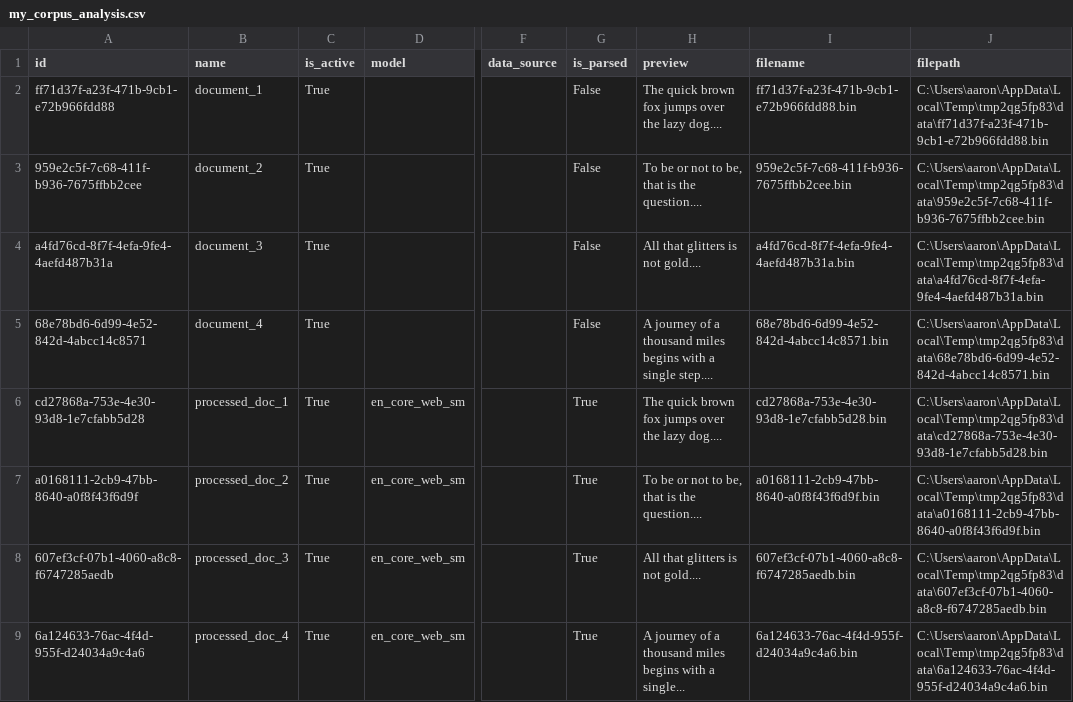
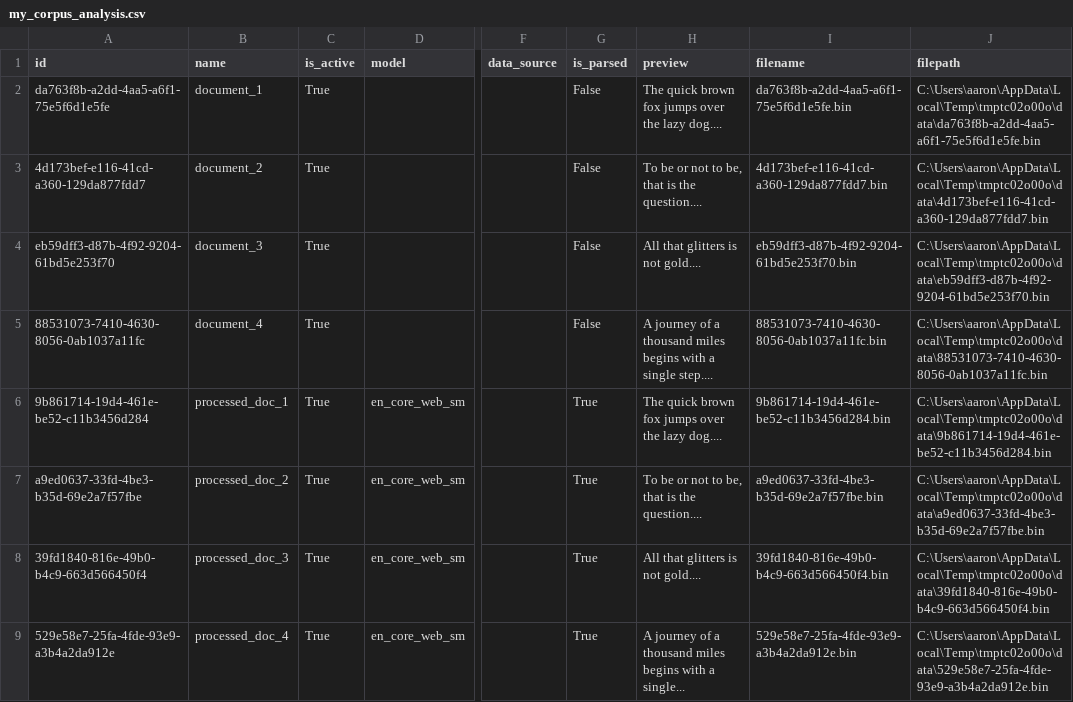
Before and after one commit to mangabe16/lexos, a CSV file: src/lexos/corpus/my_corpus_analysis.csv, drawn as a sheet; only a part is shown, gaps mark what is left out; the diff names each change by its address in the sheet, - before the commit and + after, or states it on an @@ line.

```diff
--- a/src/lexos/corpus/my_corpus_analysis.csv
+++ b/src/lexos/corpus/my_corpus_analysis.csv
-A2 (id): ff71d37f-a23f-471b-9cb1-e72b966fdd88
+A2 (id): da763f8b-a2dd-4aa5-a6f1-75e5f6d1e5fe
-I2 (filename): ff71d37f-a23f-471b-9cb1-e72b966fdd88.bin
+I2 (filename): da763f8b-a2dd-4aa5-a6f1-75e5f6d1e5fe.bin
-J2 (filepath): C:\Users\aaron\AppData\Local\Temp\tmp2qg5fp83\data\ff71d37f-a23f-471b-9cb1-e72b966fdd88.bin
+J2 (filepath): C:\Users\aaron\AppData\Local\Temp\tmptc02o00o\data\da763f8b-a2dd-4aa5-a6f1-75e5f6d1e5fe.bin
-A3 (id): 959e2c5f-7c68-411f-b936-7675ffbb2cee
+A3 (id): 4d173bef-e116-41cd-a360-129da877fdd7
-I3 (filename): 959e2c5f-7c68-411f-b936-7675ffbb2cee.bin
+I3 (filename): 4d173bef-e116-41cd-a360-129da877fdd7.bin
-J3 (filepath): C:\Users\aaron\AppData\Local\Temp\tmp2qg5fp83\data\959e2c5f-7c68-411f-b936-7675ffbb2cee.bin
+J3 (filepath): C:\Users\aaron\AppData\Local\Temp\tmptc02o00o\data\4d173bef-e116-41cd-a360-129da877fdd7.bin
-A4 (id): a4fd76cd-8f7f-4efa-9fe4-4aefd487b31a
+A4 (id): eb59dff3-d87b-4f92-9204-61bd5e253f70
-I4 (filename): a4fd76cd-8f7f-4efa-9fe4-4aefd487b31a.bin
+I4 (filename): eb59dff3-d87b-4f92-9204-61bd5e253f70.bin
-J4 (filepath): C:\Users\aaron\AppData\Local\Temp\tmp2qg5fp83\data\a4fd76cd-8f7f-4efa-9fe4-4aefd487b31a.bin
+J4 (filepath): C:\Users\aaron\AppData\Local\Temp\tmptc02o00o\data\eb59dff3-d87b-4f92-9204-61bd5e253f70.bin
-A5 (id): 68e78bd6-6d99-4e52-842d-4abcc14c8571
+A5 (id): 88531073-7410-4630-8056-0ab1037a11fc
-I5 (filename): 68e78bd6-6d99-4e52-842d-4abcc14c8571.bin
+I5 (filename): 88531073-7410-4630-8056-0ab1037a11fc.bin
-J5 (filepath): C:\Users\aaron\AppData\Local\Temp\tmp2qg5fp83\data\68e78bd6-6d99-4e52-842d-4abcc14c8571.bin
+J5 (filepath): C:\Users\aaron\AppData\Local\Temp\tmptc02o00o\data\88531073-7410-4630-8056-0ab1037a11fc.bin
-A6 (id): cd27868a-753e-4e30-93d8-1e7cfabb5d28
+A6 (id): 9b861714-19d4-461e-be52-c11b3456d284
-I6 (filename): cd27868a-753e-4e30-93d8-1e7cfabb5d28.bin
+I6 (filename): 9b861714-19d4-461e-be52-c11b3456d284.bin
-J6 (filepath): C:\Users\aaron\AppData\Local\Temp\tmp2qg5fp83\data\cd27868a-753e-4e30-93d8-1e7cfabb5d28.bin
+J6 (filepath): C:\Users\aaron\AppData\Local\Temp\tmptc02o00o\data\9b861714-19d4-461e-be52-c11b3456d284.bin
-A7 (id): a0168111-2cb9-47bb-8640-a0f8f43f6d9f
+A7 (id): a9ed0637-33fd-4be3-b35d-69e2a7f57fbe
-I7 (filename): a0168111-2cb9-47bb-8640-a0f8f43f6d9f.bin
+I7 (filename): a9ed0637-33fd-4be3-b35d-69e2a7f57fbe.bin
-J7 (filepath): C:\Users\aaron\AppData\Local\Temp\tmp2qg5fp83\data\a0168111-2cb9-47bb-8640-a0f8f43f6d9f.bin
+J7 (filepath): C:\Users\aaron\AppData\Local\Temp\tmptc02o00o\data\a9ed0637-33fd-4be3-b35d-69e2a7f57fbe.bin
-A8 (id): 607ef3cf-07b1-4060-a8c8-f6747285aedb
+A8 (id): 39fd1840-816e-49b0-b4c9-663d566450f4
-I8 (filename): 607ef3cf-07b1-4060-a8c8-f6747285aedb.bin
+I8 (filename): 39fd1840-816e-49b0-b4c9-663d566450f4.bin
-J8 (filepath): C:\Users\aaron\AppData\Local\Temp\tmp2qg5fp83\data\607ef3cf-07b1-4060-a8c8-f6747285aedb.bin
+J8 (filepath): C:\Users\aaron\AppData\Local\Temp\tmptc02o00o\data\39fd1840-816e-49b0-b4c9-663d566450f4.bin
-A9 (id): 6a124633-76ac-4f4d-955f-d24034a9c4a6
+A9 (id): 529e58e7-25fa-4fde-93e9-a3b4a2da912e
-I9 (filename): 6a124633-76ac-4f4d-955f-d24034a9c4a6.bin
+I9 (filename): 529e58e7-25fa-4fde-93e9-a3b4a2da912e.bin
-J9 (filepath): C:\Users\aaron\AppData\Local\Temp\tmp2qg5fp83\data\6a124633-76ac-4f4d-955f-d24034a9c4a6.bin
+J9 (filepath): C:\Users\aaron\AppData\Local\Temp\tmptc02o00o\data\529e58e7-25fa-4fde-93e9-a3b4a2da912e.bin
```
Also changed, not shown: 5 other files.
